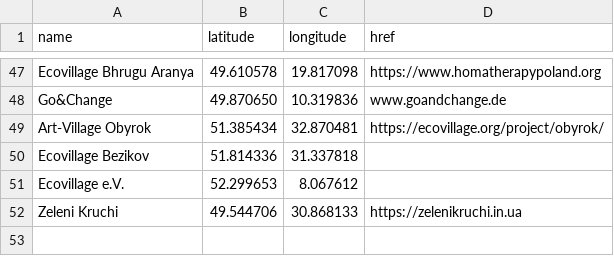
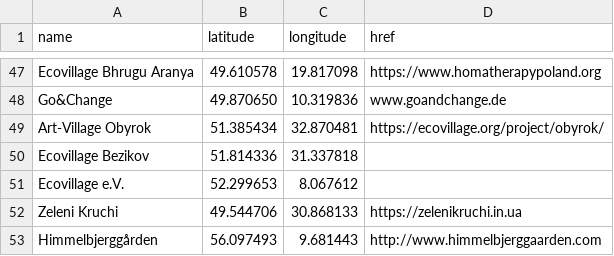
Before and after one commit to GEN-Europe/gen-web, a CSV file: map/aspiring_members.csv, drawn as a sheet; only a part is shown, gaps mark what is left out.

Commit message:
adding member Himmelbjerggården

```diff
--- a/map/aspiring_members.csv
+++ b/map/aspiring_members.csv
@@ -52 +52,2 @@ Ecovillage e.V.,52.299653, 8.067612,
 Zeleni Kruchi,49.544706, 30.868133,https://zelenikruchi.in.ua
+Himmelbjerggården,56.097493, 9.681443,http://www.himmelbjerggaarden.com
```
